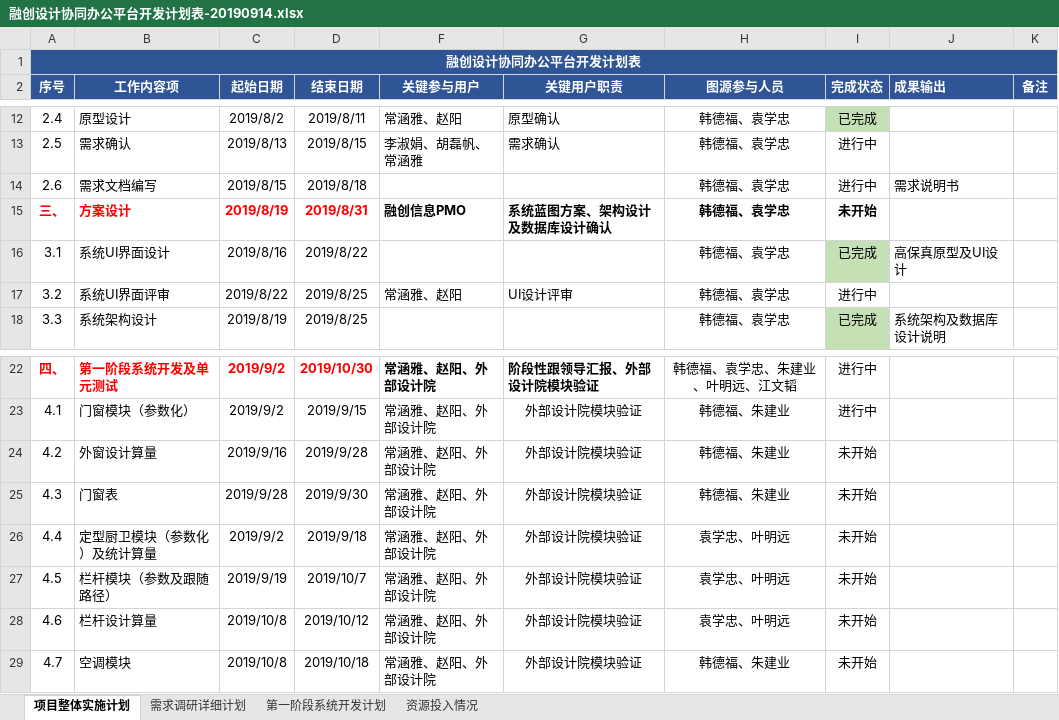
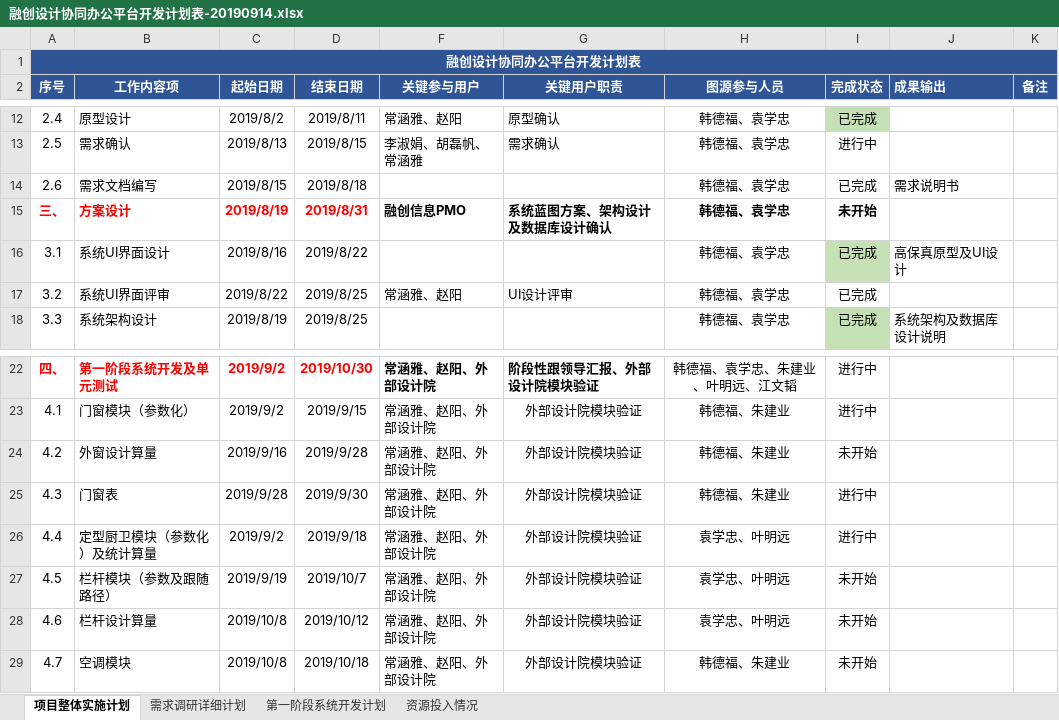
Before and after one commit to HanDefu/SunacCoordination, an Excel workbook: Doc/计划表/融创设计协同办公平台开发计划表-20190914.xlsx, sheet 项目整体实施计划, drawn as a sheet; only a part is shown, gaps mark what is left out; values as stored, in another font and other column widths than the file's, no borders; conditional formats not drawn; the diff names each change by its address in the sheet, - before the commit and + after, or states it on an @@ line.

```diff
--- a/Doc/计划表/融创设计协同办公平台开发计划表-20190914.xlsx (sheet 项目整体实施计划)
+++ b/Doc/计划表/融创设计协同办公平台开发计划表-20190914.xlsx (sheet 项目整体实施计划)
-I14 (完成状态): 进行中
+I14 (完成状态): 已完成
-I17 (完成状态): 进行中
+I17 (完成状态): 已完成
-I25:I26 (完成状态): 未开始
+I25:I26 (完成状态): 进行中
```
Also changed, not shown: sheet 需求调研详细计划, sheet 第一阶段系统开发计划.
